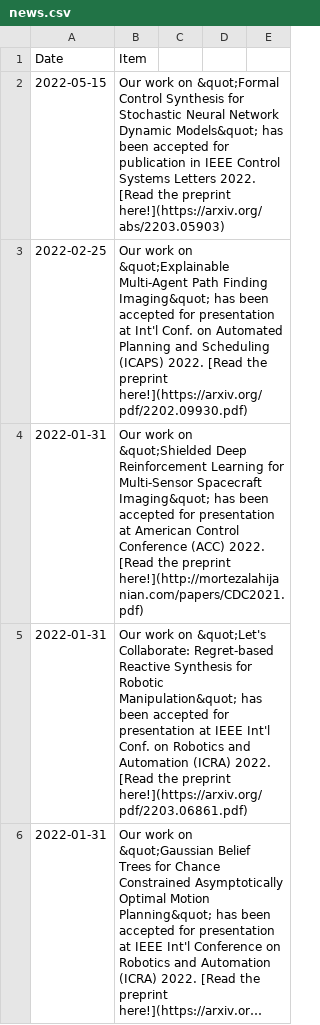
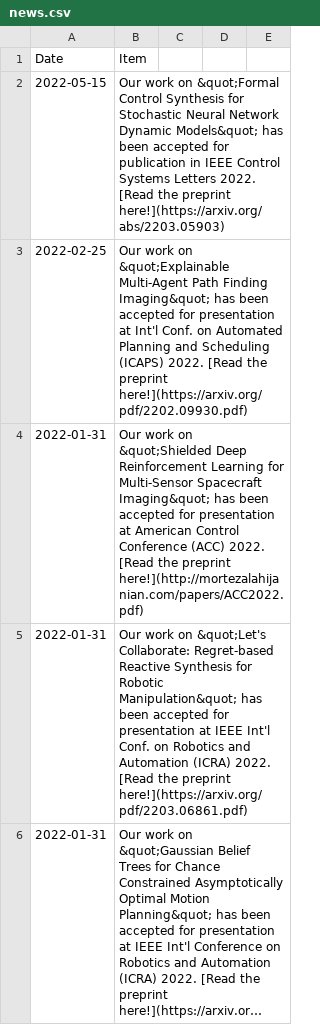
Before and after one commit to aria-systems-group/website, a CSV file: _data/news.csv, drawn as a sheet; only a part is shown; long unchanged cells end in ….

```diff
--- a/_data/news.csv
+++ b/_data/news.csv
@@ -3,3 +3,3 @@ Date,Item
 2022-02-25,"Our work on &quot;Explainable Multi-Agent Path Finding Imaging&quot; has been accepted for presentation at Int'l Conf. on Automated Planning and Scheduling (ICAPS) 2022. [Read the preprint here!](https://arxiv.org/pdf/2202.09930.pdf)"
-2022-01-31,"Our work on &quot;Shielded Deep Reinforcement Learning for Multi-Sensor Spacecraft Imaging&quot; has been accepted for presentation at American Control Conference (ACC) 2022. [Read the preprint here!](http://mortezalahijanian.com/papers/CDC2021.pdf)"
+2022-01-31,"Our work on &quot;Shielded Deep Reinforcement Learning for Multi-Sensor Spacecraft Imaging&quot; has been accepted for presentation at American Control Conference (ACC) 2022. [Read the preprint here!](http://mortezalahijanian.com/papers/ACC2022.pdf)"
 2022-01-31,"Our work on &quot;Let's Collaborate: Regret-based Reactive Synthesis for Robotic Manipulation&quot; has been accepted for presentation at IEEE Int'l Conf. on Robotics and Automation (ICRA) 2022. [Read the preprint here!](https://arxiv.org/pdf/2203.06861.pdf)"
```
Also changed, not shown: 1 other file.
